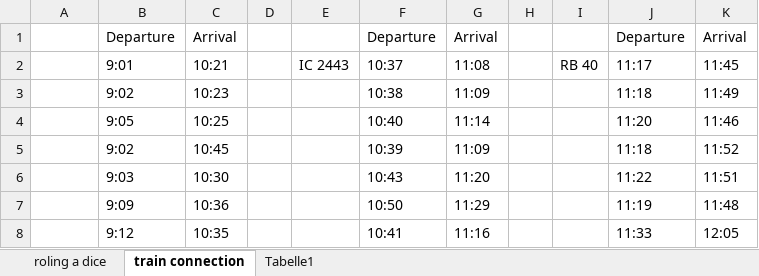
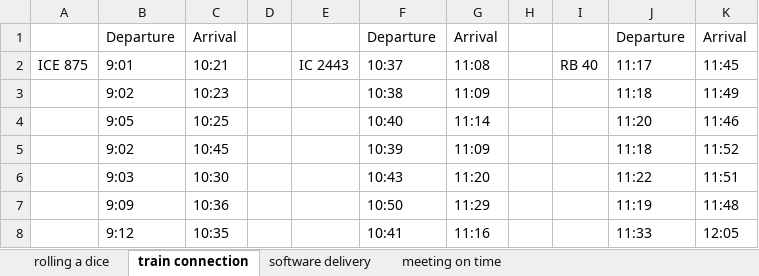
Before and after one commit to ralfw/NMCForecasting, an Excel workbook: doc/examples.xlsx, sheet train connection, drawn as a sheet; only a part is shown; values as stored, in another font and other column widths than the file's, no cell formats; charts and pictures not drawn; the diff names each change by its address in the sheet, - before the commit and + after, or states it on an @@ line.

```diff
--- a/doc/examples.xlsx (sheet train connection)
+++ b/doc/examples.xlsx (sheet train connection)
-sheet tab: roling a dice
+sheet tab: rolling a dice
-sheet tab: Tabelle1
+sheet tab: software delivery
+sheet tab: meeting on time
-A2: (empty)
+A2: ICE 875
```
Also changed, not shown: sheet software delivery, sheet rolling a dice, cell formats, charts or pictures, 16 other files.
